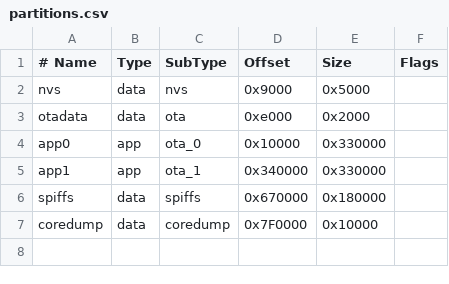
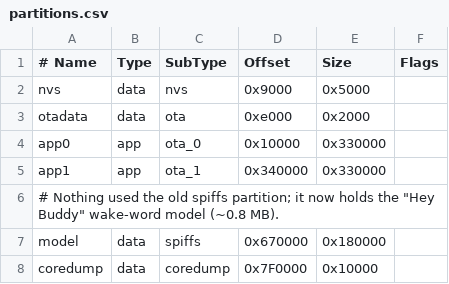
Before and after one commit to manuu-r/bunty, a CSV file: firmware/partitions.csv, drawn as a sheet.

Commit message:
Add wake-word listening, speaker direction and patient turns
The device now listens continuously for "Hey Buddy" using Espressif's
on-device model and calculates a speaker bearing from its stereo
microphones.
It can turn toward the speaker, preserve the wake context for Muse, and
handle the first turn with longer pauses and a silence timeout.
Conversation
audio is gated to speech and nearby margins to reduce uploads.

Update interaction and hardware-test docs for hands-free wake-word use,
and
add host tests for direction estimation, speech gating, and wake
context.Add wake-word listening and speaker direction

The device listens for “Hey Buddy,” estimates the speaker’s direction
from its stereo microphones, and can turn toward them. Wake-opened turns
use longer pauses and end after silence; speech gating trims uploads.

Update interaction docs and add host tests for direction, speech gating,
and wake context.

```diff
--- a/firmware/partitions.csv
+++ b/firmware/partitions.csv
@@ -5,3 +5,4 @@ app0,     app,  ota_0,   0x10000, 0x330000,
 app1,     app,  ota_1,   0x340000,0x330000,
-spiffs,   data, spiffs,  0x670000,0x180000,
+# Nothing used the old spiffs partition; it now holds the "Hey Buddy" wake-word model (~0.8 MB).
+model,    data, spiffs,  0x670000,0x180000,
 coredump, data, coredump,0x7F0000,0x10000,
```
Also changed, not shown: 40 other files.
